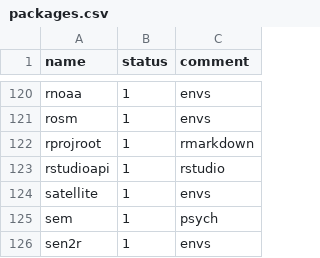
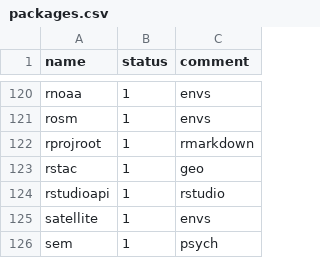
Before and after one commit to ukukas/downloadr, a CSV file: packages.csv, drawn as a sheet; only a part is shown, gaps mark what is left out; the shorter side is filled out with more unchanged rows.

Commit message:
add rstac

```diff
--- a/packages.csv
+++ b/packages.csv
@@ -122,2 +122,3 @@ rosm,1,envs
 rprojroot,1,rmarkdown
+rstac,1,geo
 rstudioapi,1,rstudio
```
